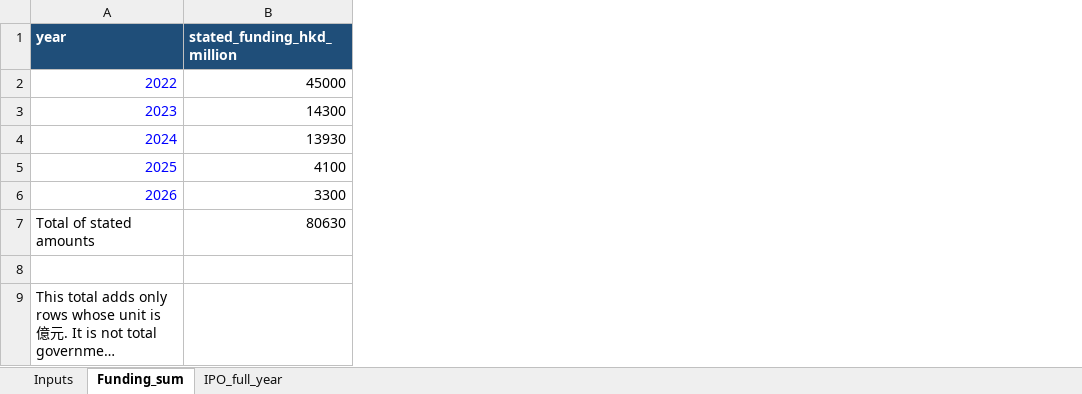
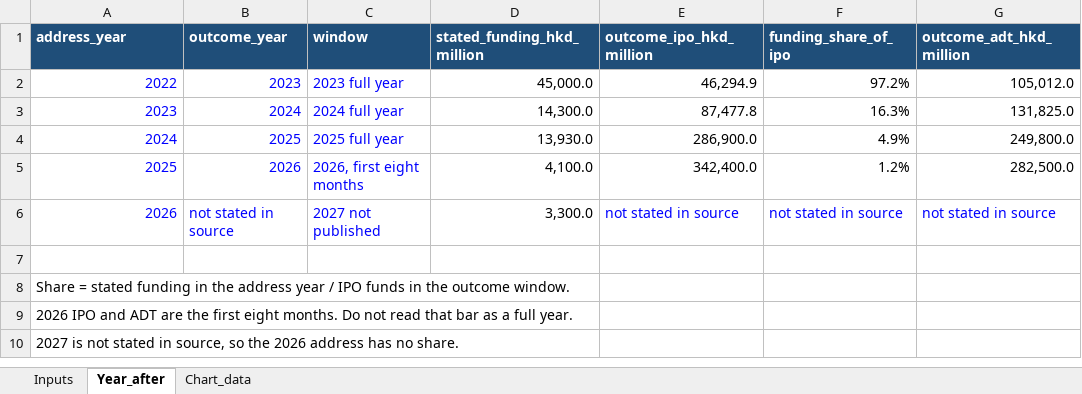
Before and after one commit to CHEUNG1206/assignment3, an Excel workbook: A1_CHEUNG_Yuk_Yuen/outputs/term_market.xlsx, sheet Year_after, drawn as a sheet; long unchanged cells end in …; values as stored, in another font and other column widths than the file's, no borders; removed rows and columns are numbered as before the commit, all else as after; the diff names each change by its address in the sheet, - before the commit and + after, or states it on an @@ line.

```diff
--- a/A1_CHEUNG_Yuk_Yuen/outputs/term_market.xlsx (sheet Year_after)
+++ b/A1_CHEUNG_Yuk_Yuen/outputs/term_market.xlsx (sheet Year_after)
-sheet tab: Funding_sum
+sheet tab: Year_after
-sheet tab: IPO_full_year
+sheet tab: Chart_data
+column B (outcome_year), rows 2-6: 2023 | 2024 | 2025 | 2026 | not stated in source
+column C (window), rows 2-6: 2023 full year | 2024 full year | 2025 full year | 2026, first eight months | 2027 not published
+column E (outcome_ipo_hkd_million), rows 2-6: 46,294.9 | 87,477.8 | 286,900.0 | 342,400.0 | not stated in source
+column F (funding_share_of_ipo), rows 2-6: 97.2% | 16.3% | 4.9% | 1.2% | not stated in source
+column G (outcome_adt_hkd_million), rows 2-6: 105,012.0 | 131,825.0 | 249,800.0 | 282,500.0 | not stated in source
@@ column A (address_year) renumbered between rows 1 and 8 @@
-D2 (stated_funding_hkd_million): 45000
+D2 (stated_funding_hkd_million): 45,000.0
-D3 (stated_funding_hkd_million): 14300
+D3 (stated_funding_hkd_million): 14,300.0
-D4 (stated_funding_hkd_million): 13930
+D4 (stated_funding_hkd_million): 13,930.0
-D5 (stated_funding_hkd_million): 4100
+D5 (stated_funding_hkd_million): 4,100.0
-D6 (stated_funding_hkd_million): 3300
+D6 (stated_funding_hkd_million): 3,300.0
-row 7: Total of stated amounts | 80630
+row 9: 2026 IPO and ADT are the first eight months. Do not read that bar as a full year.
+row 10: 2027 is not stated in source, so the 2026 address has no share.
```
Also changed, not shown: sheet Inputs, sheet Chart_data, charts or pictures, 18 other files.
